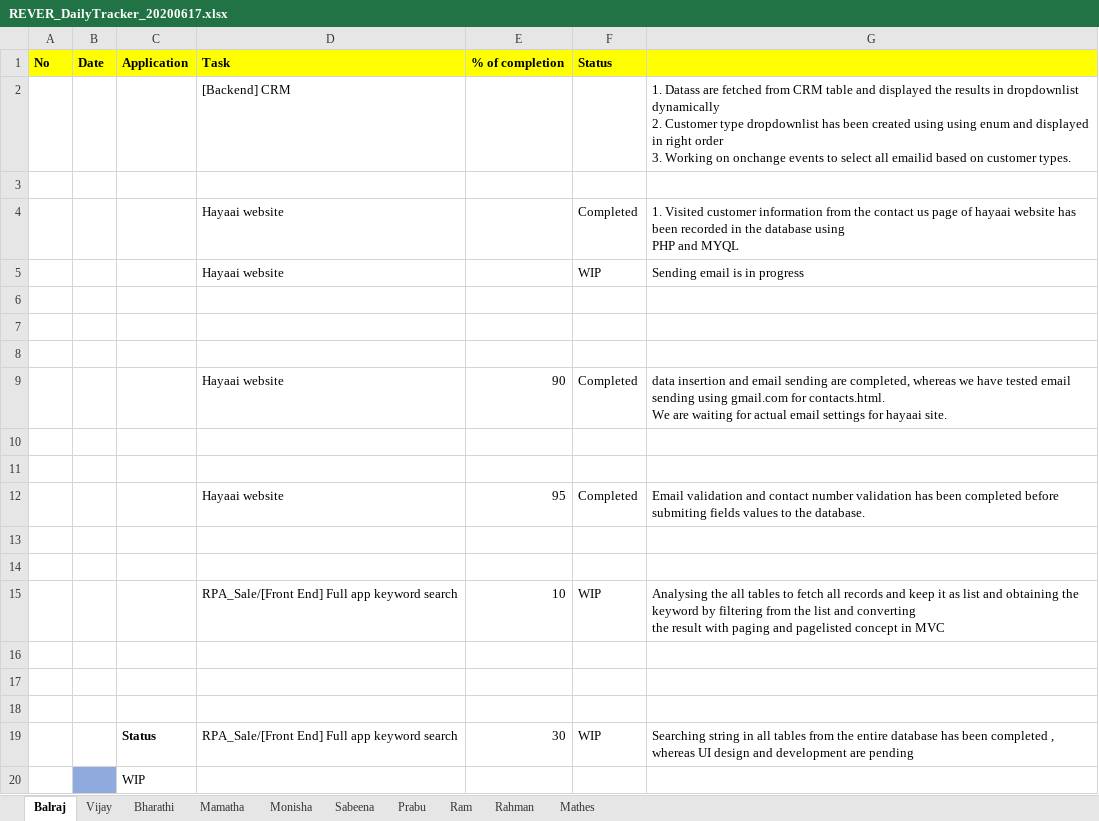
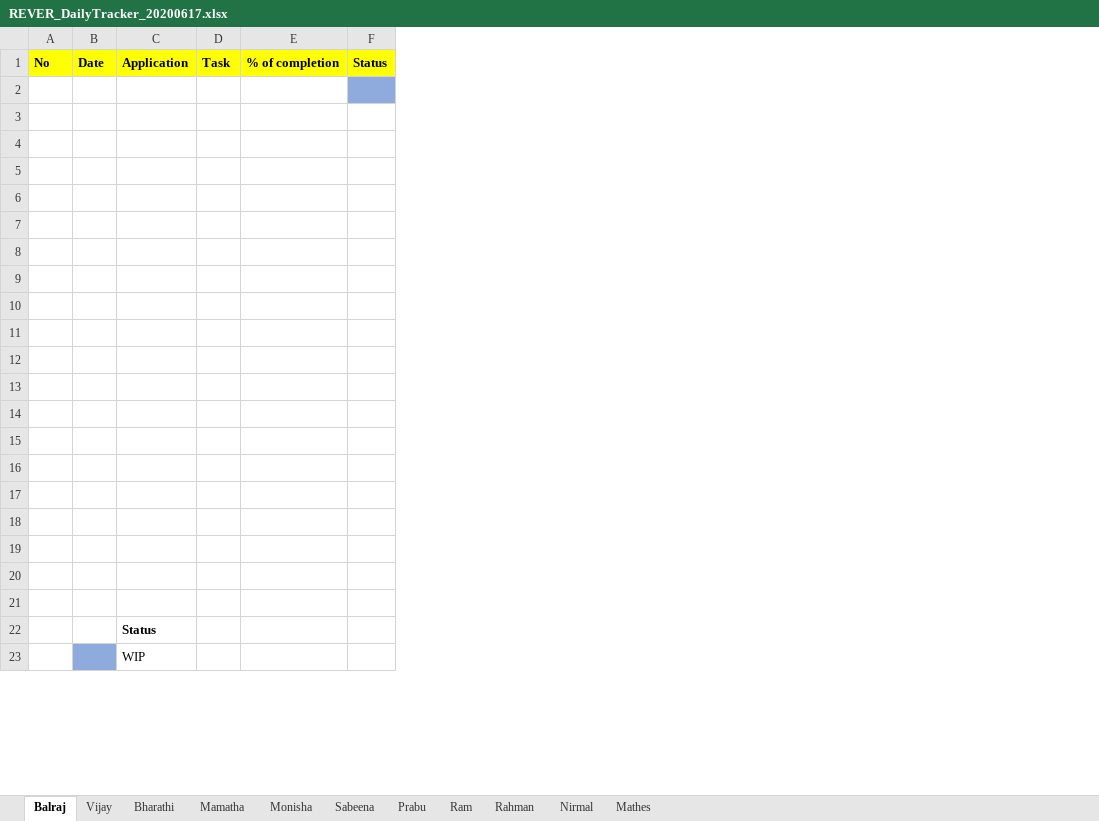
Before and after one commit to tcbalaji/DailyTracker, an Excel workbook: REVER_DailyTracker_20200617.xlsx, sheet Balraj, drawn as a sheet; only a part is shown; values as stored, in another font and other column widths than the file's, no borders; removed rows and columns are numbered as before the commit, all else as after; ↵ is a line break in a cell; the diff covers the shown part only; the diff names each change by its address in the sheet, - before the commit and + after, or states it on an @@ line.

```diff
--- a/REVER_DailyTracker_20200617.xlsx (sheet Balraj)
+++ b/REVER_DailyTracker_20200617.xlsx (sheet Balraj)
+sheet tab: Nirmal
-column D, rows 1-19: Task | [Backend] CRM |  | Hayaai website | Hayaai website |  |  |  | Hayaai website |  |  | Hayaai website |  |  | RPA_Sale/[Front End] Full app keyword search |  |  |  | RPA_Sale/[Front End] Full app keyword search
-column E, rows 1-19: % of completion |  |  |  |  |  |  |  | 90 |  |  | 95 |  |  | 10 |  |  |  | 30
-column F, rows 1-19: Status |  |  | Completed | WIP |  |  |  | Completed |  |  | Completed |  |  | WIP |  |  |  | WIP
-column G, rows 2-19: 1. Datass are fetched from CRM table and displayed the results in dropdownlist dynamically ↵ 2. Customer type dropdownlist has been created using using enum and displayed in right order ↵ 3. Working on onchange events to select all emailid based on customer types. |  | 1. Visited customer information from the contact us page of hayaai website has been recorded in the database using ↵ PHP and MYQL | Sending email is in progress |  |  |  | data insertion and email sending are completed, whereas we have tested email sending using gmail.com for contacts.html. ↵ We are waiting for actual email settings for hayaai site. |  |  | Email validation and contact number validation has been completed before submiting fields values to the database. |  |  | Analysing the all tables to fetch all records and keep it as list and obtaining the keyword by filtering from the list and converting ↵ the result with paging and pagelisted concept in MVC |  |  |  | Searching string in all tables from the entire database has been completed , whereas UI design and development are pending
+column D, row 1: Task
+column E, row 1: % of completion
+column F, row 1: Status
+row 2: (empty)
+row 3: (empty)
+row 4: (empty)
-row 5:  |  |  | [Backend] CRM |  |  | 1. Datass are fetched from CRM table and displayed the results in dropdownlist dynamically ↵ 2. Customer type dropdownlist has been created using using enum and displayed in right order ↵ 3. Working on onchange events to select all emailid based on customer types.
+row 5: (empty)
-row 7:  |  |  | Hayaai website |  | Completed | 1. Visited customer information from the contact us page of hayaai website has been recorded in the database using ↵ PHP and MYQL
+row 7: (empty)
-row 8:  |  |  | Hayaai website |  | WIP | Sending email is in progress
+row 8: (empty)
-row 12:  |  |  | Hayaai website | 90 | Completed | data insertion and email sending are completed, whereas we have tested email sending using gmail.com for contacts.html. ↵ We are waiting for actual email settings for hayaai site.
+row 12: (empty)
-row 15:  |  |  | Hayaai website | 95 | Completed | Email validation and contact number validation has been completed before submiting fields values to the database.
+row 15: (empty)
-row 18:  |  |  | RPA_Sale/[Front End] Full app keyword search | 10 | WIP | Analysing the all tables to fetch all records and keep it as list and obtaining the keyword by filtering from the list and converting ↵ the result with paging and pagelisted concept in MVC
+row 18: (empty)
```
Also changed, not shown: 74 removed rows elsewhere in this sheet, sheet Monisha, sheet Vijay.
